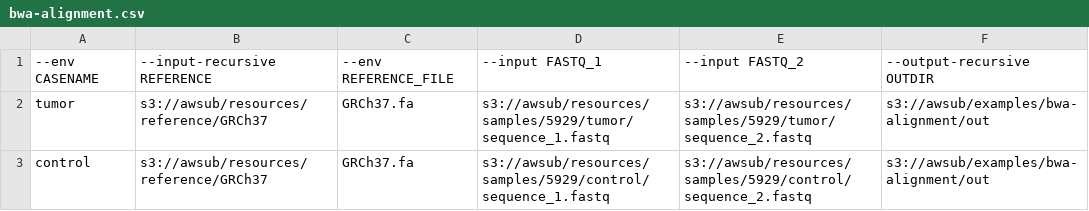
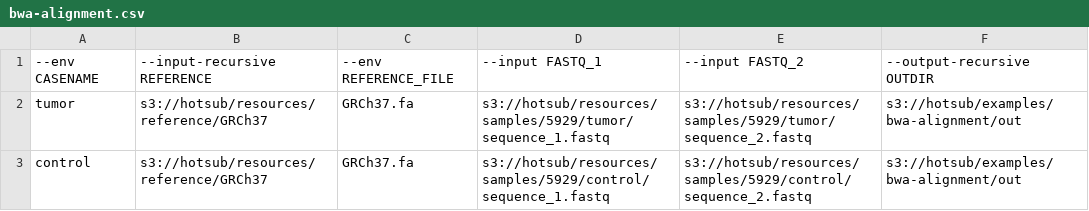
Before and after one commit to otiai10/hotsub, a CSV file: examples/BWA/bwa-alignment.csv, drawn as a sheet.

```diff
--- a/examples/BWA/bwa-alignment.csv
+++ b/examples/BWA/bwa-alignment.csv
@@ -1,3 +1,3 @@
 --env CASENAME,--input-recursive REFERENCE,--env REFERENCE_FILE,--input FASTQ_1,--input FASTQ_2,--output-recursive OUTDIR
-tumor,s3://awsub/resources/reference/GRCh37,GRCh37.fa,s3://awsub/resources/samples/5929/tumor/sequence_1.fastq,s3://awsub/resources/samples/5929/tumor/sequence_2.fastq,s3://awsub/examples/bwa-alignment/out
-control,s3://awsub/resources/reference/GRCh37,GRCh37.fa,s3://awsub/resources/samples/5929/control/sequence_1.fastq,s3://awsub/resources/samples/5929/control/sequence_2.fastq,s3://awsub/examples/bwa-alignment/out
+tumor,s3://hotsub/resources/reference/GRCh37,GRCh37.fa,s3://hotsub/resources/samples/5929/tumor/sequence_1.fastq,s3://hotsub/resources/samples/5929/tumor/sequence_2.fastq,s3://hotsub/examples/bwa-alignment/out
+control,s3://hotsub/resources/reference/GRCh37,GRCh37.fa,s3://hotsub/resources/samples/5929/control/sequence_1.fastq,s3://hotsub/resources/samples/5929/control/sequence_2.fastq,s3://hotsub/examples/bwa-alignment/out
```
Also changed, not shown: examples/STAR/star-alignment.csv, examples/STAR/star-alignment.single.csv, 8 other files.
